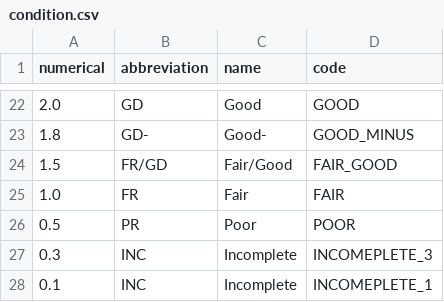
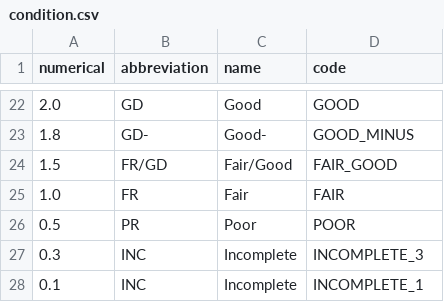
Before and after one commit to megathyne/internal_comic_signal, a CSV file: utilites/src/condition/condition.csv, drawn as a sheet; only a part is shown, gaps mark what is left out.

```diff
--- a/utilites/src/condition/condition.csv
+++ b/utilites/src/condition/condition.csv
@@ -26,3 +26,3 @@ numerical, abbreviation, name, code
  0.5, PR, Poor, POOR
- 0.3, INC, Incomplete, INCOMEPLETE_3
- 0.1, INC, Incomplete, INCOMEPLETE_1
+ 0.3, INC, Incomplete, INCOMPLETE_3
+ 0.1, INC, Incomplete, INCOMPLETE_1
```
Also changed, not shown: 1 other file.
